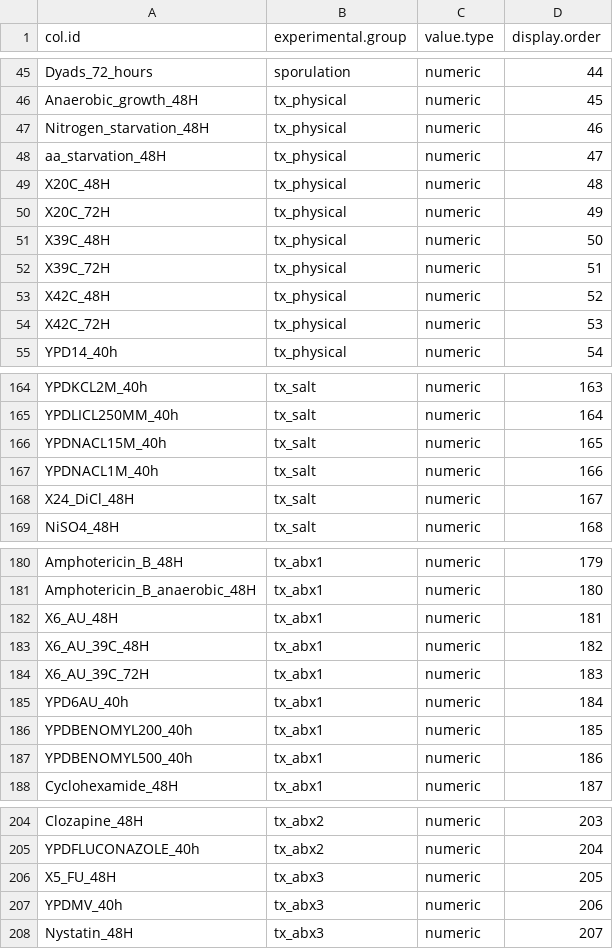
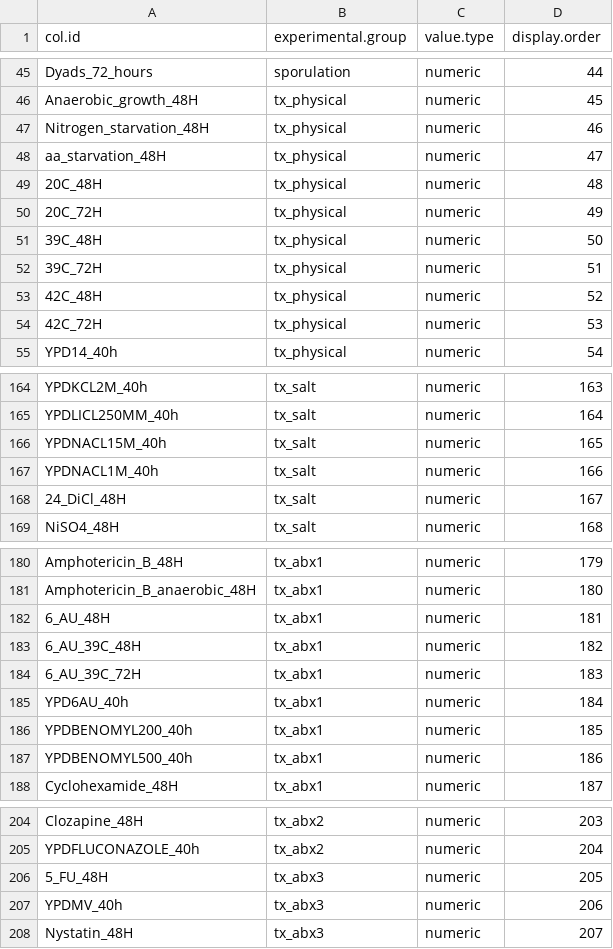
Before and after one commit to irahorecka/yeastvirome, a TSV file: inst/extdata/phenome.experiment.layout.tsv, drawn as a sheet; only a part is shown, gaps mark what is left out.

Commit message:
Fix header in phenome.df

```diff
--- a/inst/extdata/phenome.experiment.layout.tsv
+++ b/inst/extdata/phenome.experiment.layout.tsv
@@ -48,8 +48,8 @@ Nitrogen_starvation_48H	tx_physical	numeric	46
 aa_starvation_48H	tx_physical	numeric	47
-X20C_48H	tx_physical	numeric	48
-X20C_72H	tx_physical	numeric	49
-X39C_48H	tx_physical	numeric	50
-X39C_72H	tx_physical	numeric	51
-X42C_48H	tx_physical	numeric	52
-X42C_72H	tx_physical	numeric	53
+20C_48H	tx_physical	numeric	48
+20C_72H	tx_physical	numeric	49
+39C_48H	tx_physical	numeric	50
+39C_72H	tx_physical	numeric	51
+42C_48H	tx_physical	numeric	52
+42C_72H	tx_physical	numeric	53
 YPD14_40h	tx_physical	numeric	54
@@ -167,3 +167,3 @@ YPDNACL15M_40h	tx_salt	numeric	165
 YPDNACL1M_40h	tx_salt	numeric	166
-X24_DiCl_48H	tx_salt	numeric	167
+24_DiCl_48H	tx_salt	numeric	167
 NiSO4_48H	tx_salt	numeric	168
@@ -181,5 +181,5 @@ Amphotericin_B_48H	tx_abx1	numeric	179
 Amphotericin_B_anaerobic_48H	tx_abx1	numeric	180
-X6_AU_48H	tx_abx1	numeric	181
-X6_AU_39C_48H	tx_abx1	numeric	182
-X6_AU_39C_72H	tx_abx1	numeric	183
+6_AU_48H	tx_abx1	numeric	181
+6_AU_39C_48H	tx_abx1	numeric	182
+6_AU_39C_72H	tx_abx1	numeric	183
 YPD6AU_40h	tx_abx1	numeric	184
@@ -205,3 +205,3 @@ Clozapine_48H	tx_abx2	numeric	203
 YPDFLUCONAZOLE_40h	tx_abx2	numeric	204
-X5_FU_48H	tx_abx3	numeric	205
+5_FU_48H	tx_abx3	numeric	205
 YPDMV_40h	tx_abx3	numeric	206
```
Also changed, not shown: 3 other files.
